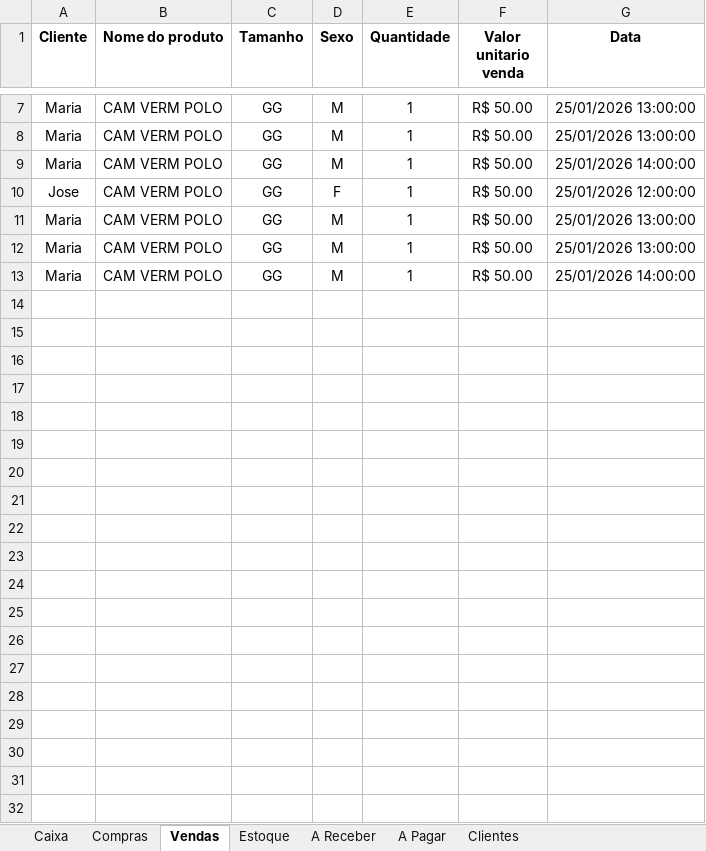
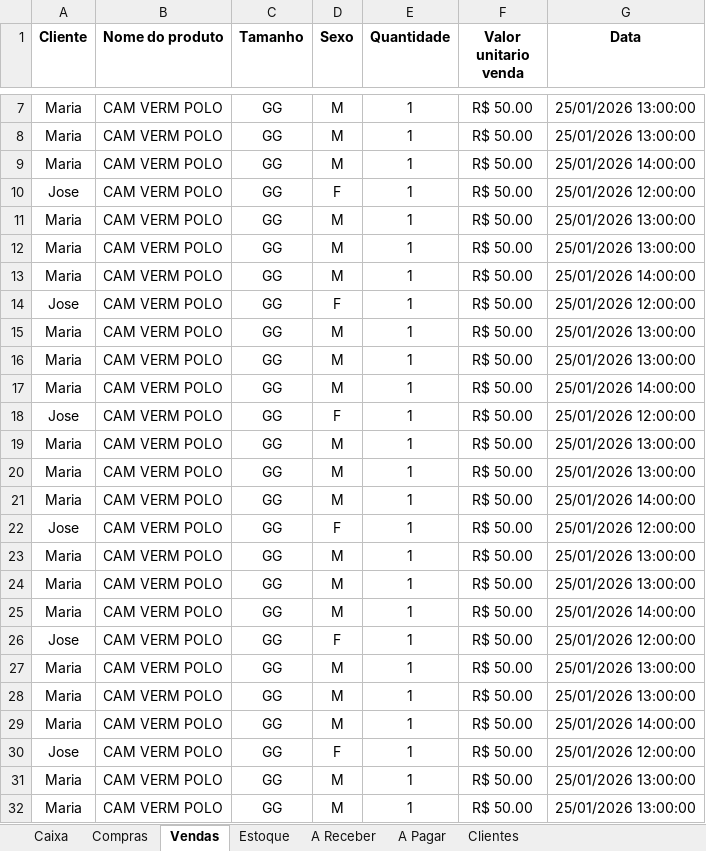
Before and after one commit to ViniciusWill/loja-roupa-py, an Excel workbook: dados/Controle.xlsx, sheet Vendas, drawn as a sheet; only a part is shown, gaps mark what is left out; values as stored, in another font and other column widths than the file's, no borders; the diff covers the shown part only; the diff names each change by its address in the sheet, - before the commit and + after, or states it on an @@ line.

Commit message:
feat: separa dataframe de compras e vendas no lançamento de operações diarias

```diff
--- a/dados/Controle.xlsx (sheet Vendas)
+++ b/dados/Controle.xlsx (sheet Vendas)
+row 14: Jose | CAM VERM POLO | GG | F | 1 | R$ 50.00 | 25/01/2026 12:00:00
+row 15: Maria | CAM VERM POLO | GG | M | 1 | R$ 50.00 | 25/01/2026 13:00:00
+row 16: Maria | CAM VERM POLO | GG | M | 1 | R$ 50.00 | 25/01/2026 13:00:00
+row 17: Maria | CAM VERM POLO | GG | M | 1 | R$ 50.00 | 25/01/2026 14:00:00
+row 18: Jose | CAM VERM POLO | GG | F | 1 | R$ 50.00 | 25/01/2026 12:00:00
+row 19: Maria | CAM VERM POLO | GG | M | 1 | R$ 50.00 | 25/01/2026 13:00:00
+row 20: Maria | CAM VERM POLO | GG | M | 1 | R$ 50.00 | 25/01/2026 13:00:00
+row 21: Maria | CAM VERM POLO | GG | M | 1 | R$ 50.00 | 25/01/2026 14:00:00
+row 22: Jose | CAM VERM POLO | GG | F | 1 | R$ 50.00 | 25/01/2026 12:00:00
+row 23: Maria | CAM VERM POLO | GG | M | 1 | R$ 50.00 | 25/01/2026 13:00:00
+row 24: Maria | CAM VERM POLO | GG | M | 1 | R$ 50.00 | 25/01/2026 13:00:00
+row 25: Maria | CAM VERM POLO | GG | M | 1 | R$ 50.00 | 25/01/2026 14:00:00
+row 26: Jose | CAM VERM POLO | GG | F | 1 | R$ 50.00 | 25/01/2026 12:00:00
+row 27: Maria | CAM VERM POLO | GG | M | 1 | R$ 50.00 | 25/01/2026 13:00:00
+row 28: Maria | CAM VERM POLO | GG | M | 1 | R$ 50.00 | 25/01/2026 13:00:00
+row 29: Maria | CAM VERM POLO | GG | M | 1 | R$ 50.00 | 25/01/2026 14:00:00
+row 30: Jose | CAM VERM POLO | GG | F | 1 | R$ 50.00 | 25/01/2026 12:00:00
+row 31: Maria | CAM VERM POLO | GG | M | 1 | R$ 50.00 | 25/01/2026 13:00:00
+row 32: Maria | CAM VERM POLO | GG | M | 1 | R$ 50.00 | 25/01/2026 13:00:00
```
Also changed, not shown: 53 added rows elsewhere in this sheet, sheet Compras, sheet A Pagar, sheet A Receber, sheet Caixa, sheet Estoque, 5 other files.
